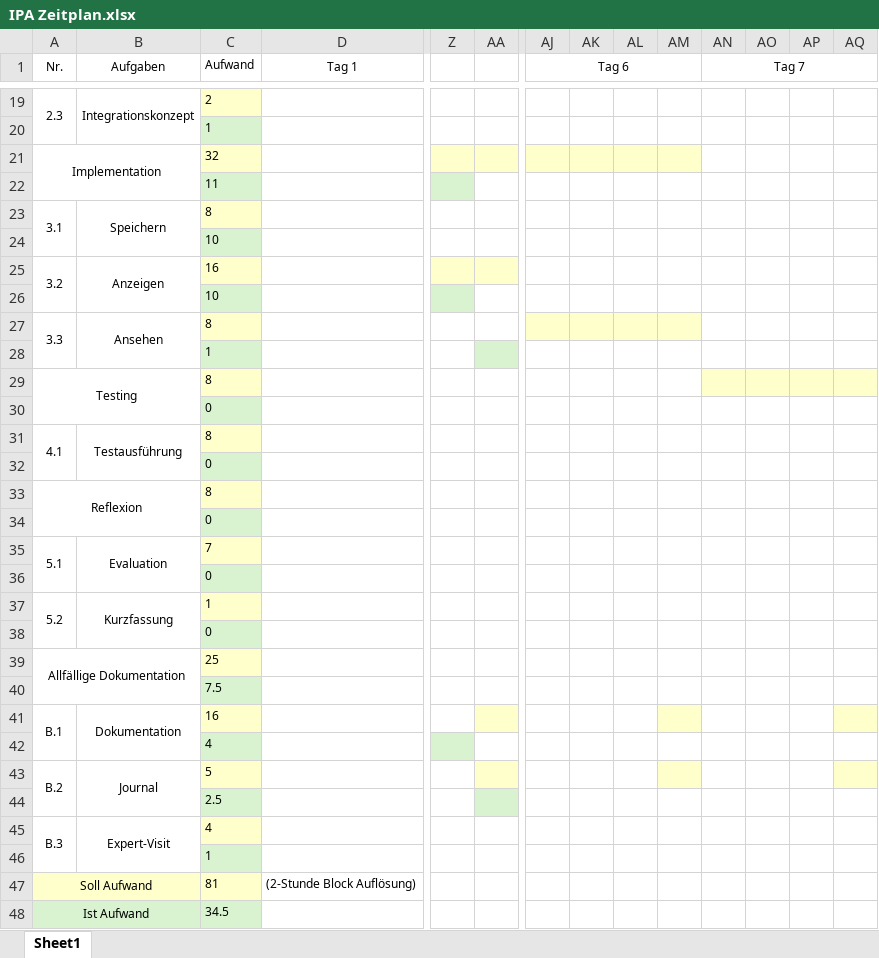
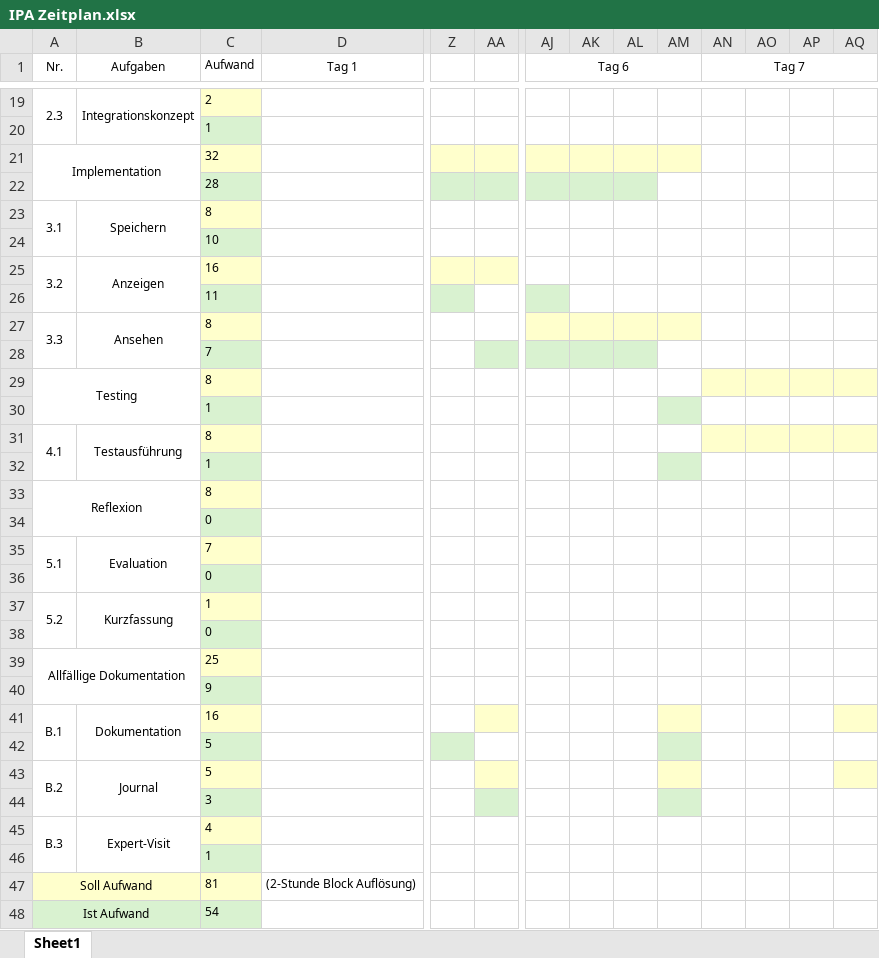
Before and after one commit to Hunter-1/HW-IPA-Dokumentation, an Excel workbook: IPA Zeitplan.xlsx, sheet Sheet1, drawn as a sheet; only a part is shown, gaps mark what is left out; values as stored, in another font and other column widths than the file's, no borders; charts and pictures not drawn; removed rows and columns are numbered as before the commit, all else as after; rows hold the shown columns only; the diff names each change by its address in the sheet, - before the commit and + after, or states it on an @@ line.

```diff
--- a/IPA Zeitplan.xlsx (sheet Sheet1)
+++ b/IPA Zeitplan.xlsx (sheet Sheet1)
-C22 (Aufwand): 11
+C22 (Aufwand): 28
-AA22 fill: none
+AA22 fill: #D9F2D0
-AJ22:AL22 fill: none
+AJ22:AL22 fill: #D9F2D0
-row 26:  |  | 10
+row 26:  |  | 11
-A27:A28 merged
+A27:A28 merged
-B27:B28 merged
+B27:B28 merged
+row 28:  |  | 7
-AA30 fill: #D9F2D0
+AA30 fill: none
-AM30 fill: none
+AM30 fill: #D9F2D0
-row 30:  |  | 0
-AN31:AQ31 fill: none
+AN31:AQ31 fill: #FFFFCC
-row 32:  |  | 0
+row 32:  |  | 1
-C40 (Aufwand): 7.5
+C40 (Aufwand): 9
-C42 (Aufwand): 4
+C42 (Aufwand): 5
-AM42 fill: none
+AM42 fill: #D9F2D0
-C44 (Aufwand): 2.5
+C44 (Aufwand): 3
-AM44 fill: none
+AM44 fill: #D9F2D0
-C48 (Aufwand): 34.5
+C48 (Aufwand): 54
```
Also changed, not shown: formulas that keep their value, charts or pictures, 1 other file.
